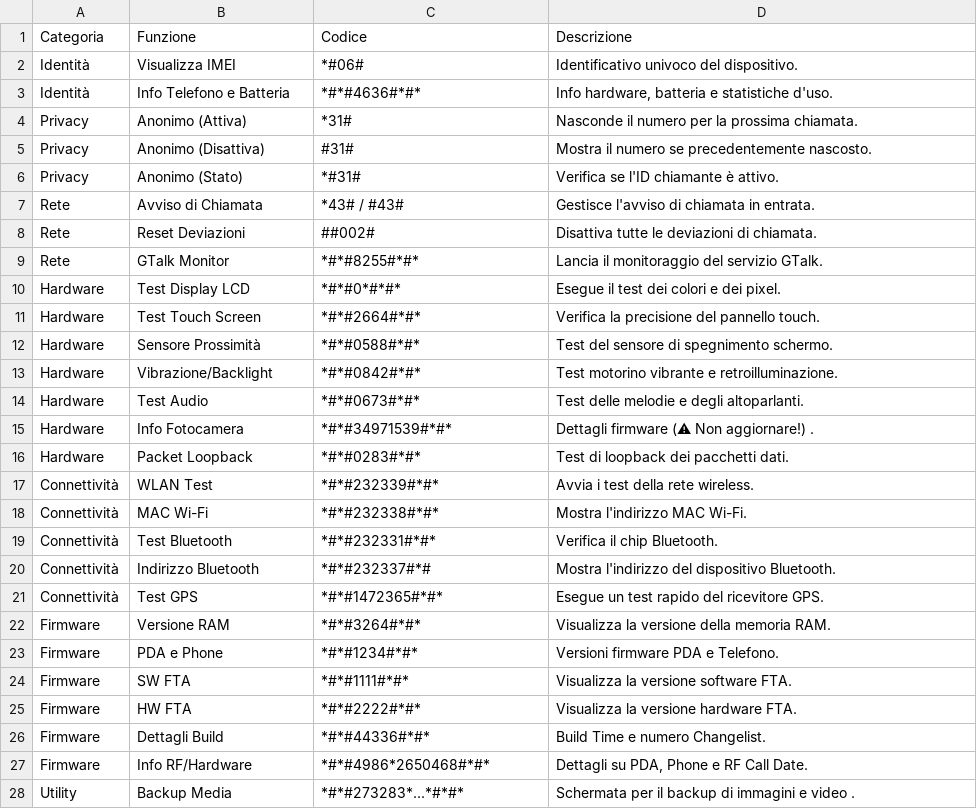
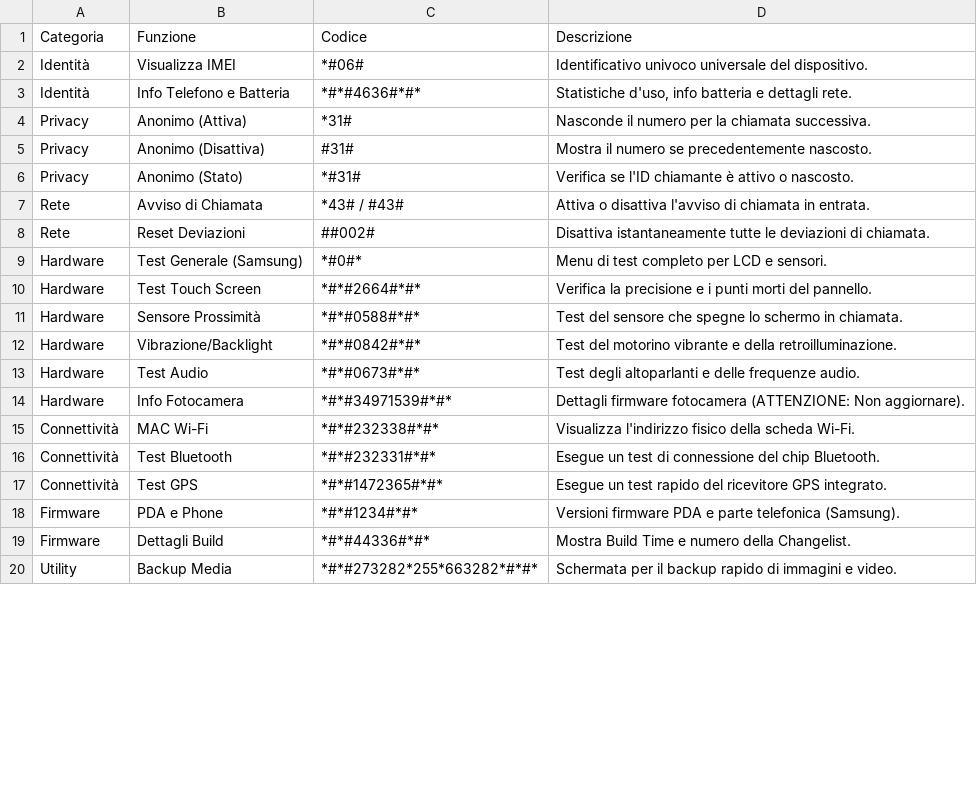
Before and after one commit to LemonPower21/USSD-MMI-CheatSheet, a CSV file: USSD-MMI.csv, drawn as a sheet; only a part is shown; removed rows and columns are numbered as before the commit, all else as after; the diff covers the shown part only; the diff names each change by its address in the sheet, - before the commit and + after, or states it on an @@ line.

Commit message:
Update USSD-MMI.csv

```diff
--- a/USSD-MMI.csv
+++ b/USSD-MMI.csv
-D2 (Descrizione): Identificativo univoco del dispositivo.
+D2 (Descrizione): Identificativo univoco universale del dispositivo.
-D3 (Descrizione): Info hardware, batteria e statistiche d'uso.
+D3 (Descrizione): Statistiche d'uso, info batteria e dettagli rete.
-D4 (Descrizione): Nasconde il numero per la prossima chiamata.
+D4 (Descrizione): Nasconde il numero per la chiamata successiva.
-D6 (Descrizione): Verifica se l'ID chiamante è attivo.
+D6 (Descrizione): Verifica se l'ID chiamante è attivo o nascosto.
-D7 (Descrizione): Gestisce l'avviso di…
+D7 (Descrizione): Attiva o disattiva l'avviso di…
-D8 (Descrizione): Disattiva tutte le…
+D8 (Descrizione): Disattiva istantaneamente tutte le…
-row 9: Rete | GTalk Monitor | *#*#8255#*#* | Lancia il monitoraggio del servizio GTalk.
-row 10: Hardware | Test Display LCD | *#*#0*#*#* | Esegue il test dei colori e dei pixel.
+row 9: Hardware | Test Generale (Samsung) | *#0#* | Menu di test completo per LCD e sensori.
-D10 (Descrizione): …la precisione del pannello touch.
+D10 (Descrizione): …la precisione e i punti morti del pannello.
-D11 (Descrizione): …del sensore di spegnimento schermo.
+D11 (Descrizione): …del sensore che spegne lo schermo in chiamata.
-D12 (Descrizione): Test motorino vibrante e retroilluminazione.
+D12 (Descrizione): Test del motorino vibrante e della retroilluminazione.
-D13 (Descrizione): Test delle melodie e degli altoparlanti.
+D13 (Descrizione): Test degli altoparlanti e delle frequenze audio.
-D14 (Descrizione): Dettagli firmware (⚠ Non aggiornare!) .
+D14 (Descrizione): Dettagli firmware fotocamera (ATTENZIONE: Non aggiornare).
-row 16: Hardware | Packet Loopback | *#*#0283#*#* | Test di loopback dei pacchetti dati.
-row 17: Connettività | WLAN Test | *#*#232339#*#* | Avvia i test della rete wireless.
-D15 (Descrizione): Mostra l'indirizzo MAC Wi-Fi.
+D15 (Descrizione): Visualizza l'indirizzo fisico della scheda Wi-Fi.
-D16 (Descrizione): Verifica il chip Bluetooth.
+D16 (Descrizione): Esegue un test di connessione del chip Bluetooth.
-row 20: Connettività | Indirizzo Bluetooth | *#*#232337#*# | Mostra l'indirizzo del dispositivo Bluetooth.
-D17 (Descrizione): …del ricevitore GPS.
+D17 (Descrizione): …del ricevitore GPS integrato.
-row 22: Firmware | Versione RAM | *#*#3264#*#* | Visualizza la versione della memoria RAM.
-D18 (Descrizione): Versioni firmware PDA e Telefono.
+D18 (Descrizione): Versioni firmware PDA e parte telefonica (Samsung).
-row 24: Firmware | SW FTA | *#*#1111#*#* | Visualizza la versione software FTA.
-row 25: Firmware | HW FTA | *#*#2222#*#* | Visualizza la versione hardware FTA.
-D19 (Descrizione): Build Time e numero Changelist.
+D19 (Descrizione): Mostra Build Time e numero della Changelist.
-row 27: Firmware | Info RF/Hardware | *#*#4986*2650468#*#* | Dettagli su PDA, Phone e RF Call Date.
-C20 (Codice): *#*#273283*...*#*#*
+C20 (Codice): *#*#273282*255*663282*#*#*
-D20 (Descrizione): …il backup di immagini e video .
+D20 (Descrizione): …il backup rapido di immagini e video.
```
Also changed, not shown: 1 removed row and 3 edited cells elsewhere in this file.
